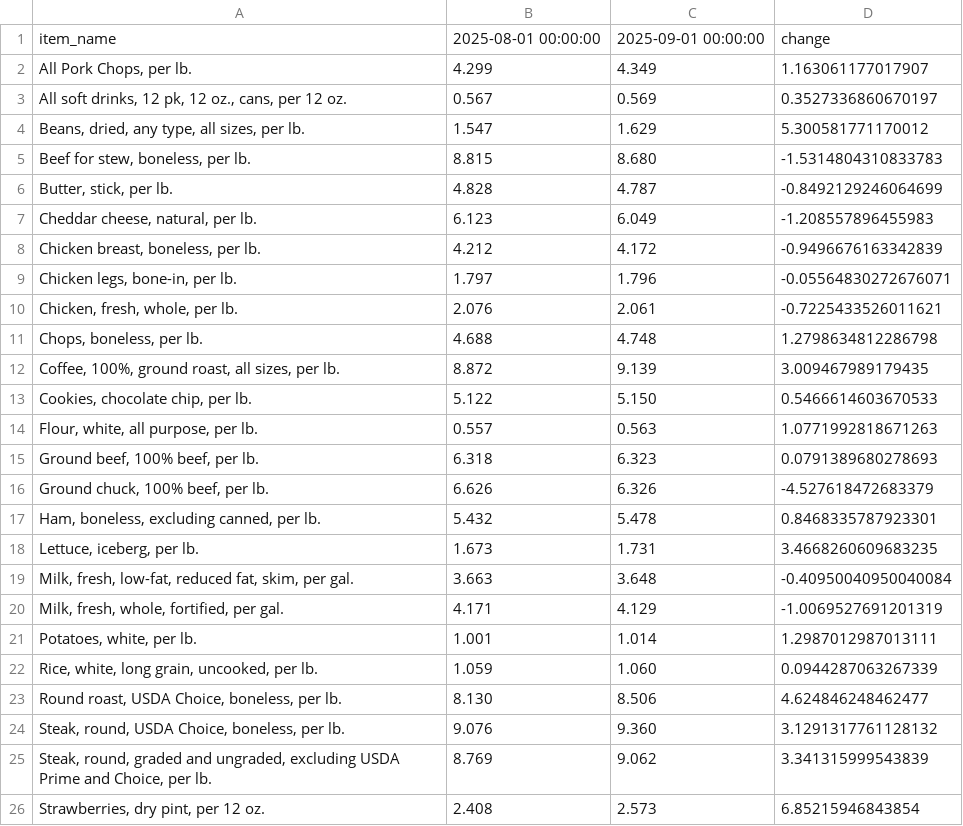
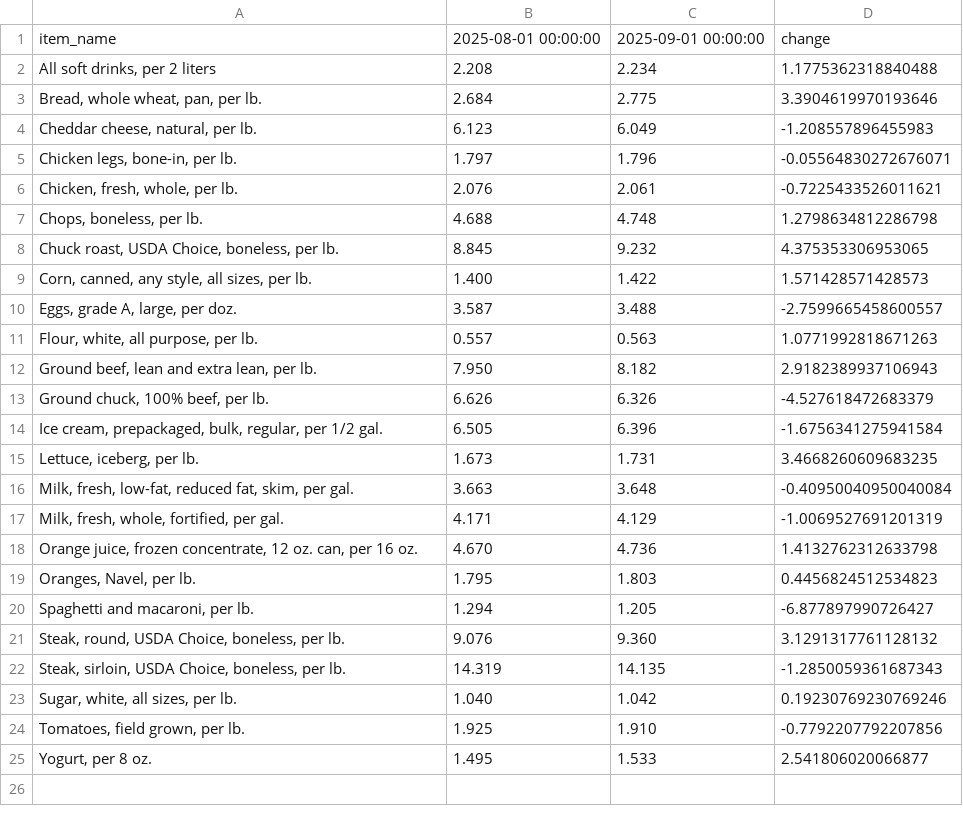
Before and after one commit to kv-hearst/cpi-api, a CSV file: data/bls_table.csv, drawn as a sheet.

```diff
--- a/data/bls_table.csv
+++ b/data/bls_table.csv
@@ -1,9 +1,5 @@
 item_name,2025-08-01 00:00:00,2025-09-01 00:00:00,change
-"All Pork Chops, per lb.",4.299,4.349,1.163061177017907
-"All soft drinks, 12 pk, 12 oz., cans, per 12 oz.",0.567,0.569,0.3527336860670197
-"Beans, dried, any type, all sizes, per lb.",1.547,1.629,5.300581771170012
-"Beef for stew, boneless, per lb.",8.815,8.680,-1.5314804310833783
-"Butter, stick, per lb.",4.828,4.787,-0.8492129246064699
+"All soft drinks, per 2 liters",2.208,2.234,1.1775362318840488
+"Bread, whole wheat, pan, per lb.",2.684,2.775,3.3904619970193646
 "Cheddar cheese, natural, per lb.",6.123,6.049,-1.208557896455983
-"Chicken breast, boneless, per lb.",4.212,4.172,-0.9496676163342839
 "Chicken legs, bone-in, per lb.",1.797,1.796,-0.05564830272676071
@@ -11,8 +7,9 @@ item_name,2025-08-01 00:00:00,2025-09-01 00:00:00,change
 "Chops, boneless, per lb.",4.688,4.748,1.2798634812286798
-"Coffee, 100%, ground roast, all sizes, per lb.",8.872,9.139,3.009467989179435
-"Cookies, chocolate chip, per lb.",5.122,5.150,0.5466614603670533
+"Chuck roast, USDA Choice, boneless, per lb.",8.845,9.232,4.375353306953065
+"Corn, canned, any style, all sizes, per lb.",1.400,1.422,1.571428571428573
+"Eggs, grade A, large, per doz.",3.587,3.488,-2.7599665458600557
 "Flour, white, all purpose, per lb.",0.557,0.563,1.0771992818671263
-"Ground beef, 100% beef, per lb.",6.318,6.323,0.0791389680278693
+"Ground beef, lean and extra lean, per lb.",7.950,8.182,2.9182389937106943
 "Ground chuck, 100% beef, per lb.",6.626,6.326,-4.527618472683379
-"Ham, boneless, excluding canned, per lb.",5.432,5.478,0.8468335787923301
+"Ice cream, prepackaged, bulk, regular, per 1/2 gal.",6.505,6.396,-1.6756341275941584
 "Lettuce, iceberg, per lb.",1.673,1.731,3.4668260609683235
@@ -20,7 +17,9 @@ item_name,2025-08-01 00:00:00,2025-09-01 00:00:00,change
 "Milk, fresh, whole, fortified, per gal.",4.171,4.129,-1.0069527691201319
-"Potatoes, white, per lb.",1.001,1.014,1.2987012987013111
-"Rice, white, long grain, uncooked, per lb.",1.059,1.060,0.0944287063267339
-"Round roast, USDA Choice, boneless, per lb.",8.130,8.506,4.624846248462477
+"Orange juice, frozen concentrate, 12 oz. can, per 16 oz.",4.670,4.736,1.4132762312633798
+"Oranges, Navel, per lb.",1.795,1.803,0.4456824512534823
+"Spaghetti and macaroni, per lb.",1.294,1.205,-6.877897990726427
 "Steak, round, USDA Choice, boneless, per lb.",9.076,9.360,3.1291317761128132
-"Steak, round, graded and ungraded, excluding USDA Prime and Choice, per lb.",8.769,9.062,3.341315999543839
-"Strawberries, dry pint, per 12 oz.",2.408,2.573,6.85215946843854
+"Steak, sirloin, USDA Choice, boneless, per lb.",14.319,14.135,-1.2850059361687343
+"Sugar, white, all sizes, per lb.",1.040,1.042,0.19230769230769246
+"Tomatoes, field grown, per lb.",1.925,1.910,-0.7792207792207856
+"Yogurt, per 8 oz.",1.495,1.533,2.541806020066877
```
Also changed, not shown: data/bls_chart.csv, data/bls_data.csv.
